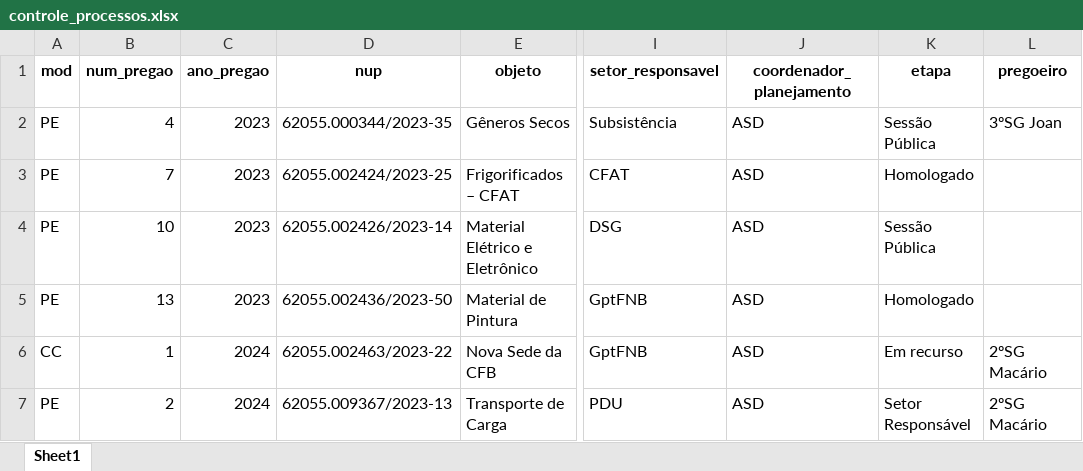
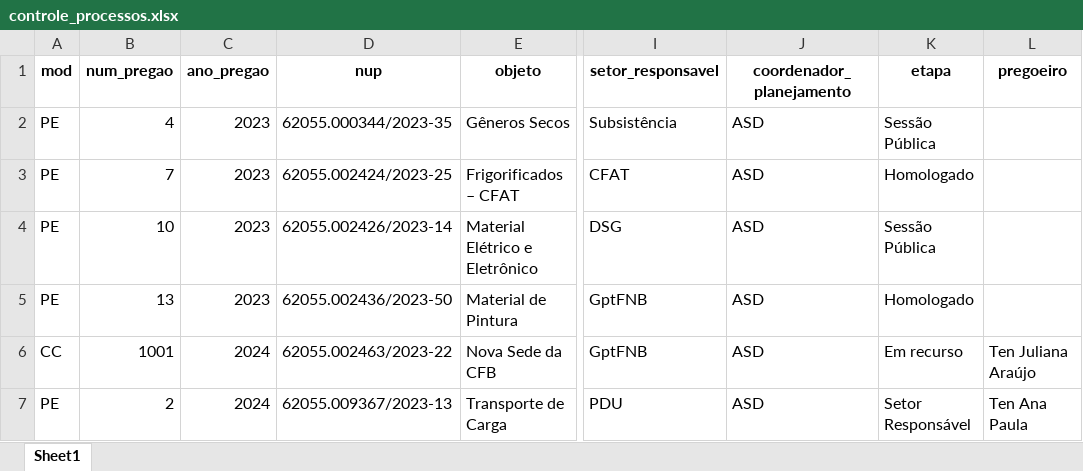
Before and after one commit to Guilhermeksc/licitacao360, an Excel workbook: database/controle_processos.xlsx, sheet Sheet1, drawn as a sheet; only a part is shown, gaps mark what is left out; values as stored, in another font and other column widths than the file's, no borders; the diff covers the shown part only; the diff names each change by its address in the sheet, - before the commit and + after, or states it on an @@ line.

```diff
--- a/database/controle_processos.xlsx (sheet Sheet1)
+++ b/database/controle_processos.xlsx (sheet Sheet1)
-L2 (pregoeiro): 3ºSG Joan
+L2 (pregoeiro): (empty)
-B6 (num_pregao): 1
+B6 (num_pregao): 1001
-L6 (pregoeiro): 2ºSG Macário
+L6 (pregoeiro): Ten Juliana Araújo
-L7 (pregoeiro): 2ºSG Macário
+L7 (pregoeiro): Ten Ana Paula
```
Also changed, not shown: 12 removed rows and 5 edited cells elsewhere in this sheet, 9 other files.
